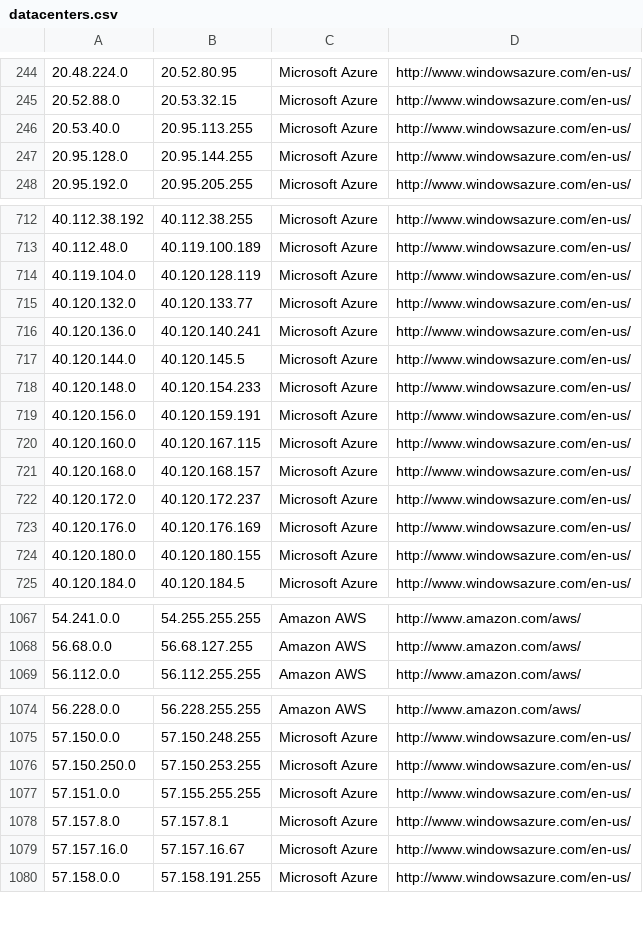
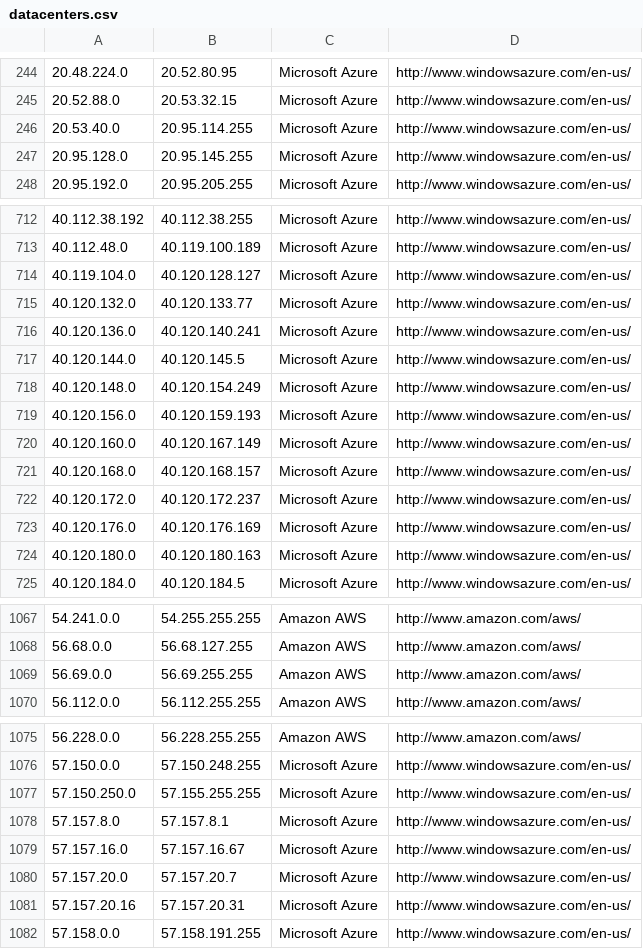
Before and after one commit to growlfm/odl, a CSV file: odl/data/datacenters.csv, drawn as a sheet; only a part is shown, gaps mark what is left out; the diff covers the shown part only.

Commit message:
Update IP list

```diff
--- a/odl/data/datacenters.csv
+++ b/odl/data/datacenters.csv
@@ -245,4 +245,4 @@
 20.52.88.0,20.53.32.15,Microsoft Azure,http://www.windowsazure.com/en-us/
-20.53.40.0,20.95.113.255,Microsoft Azure,http://www.windowsazure.com/en-us/
-20.95.128.0,20.95.144.255,Microsoft Azure,http://www.windowsazure.com/en-us/
+20.53.40.0,20.95.114.255,Microsoft Azure,http://www.windowsazure.com/en-us/
+20.95.128.0,20.95.145.255,Microsoft Azure,http://www.windowsazure.com/en-us/
 20.95.192.0,20.95.205.255,Microsoft Azure,http://www.windowsazure.com/en-us/
@@ -713,3 +713,3 @@
 40.112.48.0,40.119.100.189,Microsoft Azure,http://www.windowsazure.com/en-us/
-40.119.104.0,40.120.128.119,Microsoft Azure,http://www.windowsazure.com/en-us/
+40.119.104.0,40.120.128.127,Microsoft Azure,http://www.windowsazure.com/en-us/
 40.120.132.0,40.120.133.77,Microsoft Azure,http://www.windowsazure.com/en-us/
@@ -717,5 +717,5 @@
 40.120.144.0,40.120.145.5,Microsoft Azure,http://www.windowsazure.com/en-us/
-40.120.148.0,40.120.154.233,Microsoft Azure,http://www.windowsazure.com/en-us/
-40.120.156.0,40.120.159.191,Microsoft Azure,http://www.windowsazure.com/en-us/
-40.120.160.0,40.120.167.115,Microsoft Azure,http://www.windowsazure.com/en-us/
+40.120.148.0,40.120.154.249,Microsoft Azure,http://www.windowsazure.com/en-us/
+40.120.156.0,40.120.159.193,Microsoft Azure,http://www.windowsazure.com/en-us/
+40.120.160.0,40.120.167.149,Microsoft Azure,http://www.windowsazure.com/en-us/
 40.120.168.0,40.120.168.157,Microsoft Azure,http://www.windowsazure.com/en-us/
@@ -723,3 +723,3 @@
 40.120.176.0,40.120.176.169,Microsoft Azure,http://www.windowsazure.com/en-us/
-40.120.180.0,40.120.180.155,Microsoft Azure,http://www.windowsazure.com/en-us/
+40.120.180.0,40.120.180.163,Microsoft Azure,http://www.windowsazure.com/en-us/
 40.120.184.0,40.120.184.5,Microsoft Azure,http://www.windowsazure.com/en-us/
@@ -1068,2 +1068,3 @@
 56.68.0.0,56.68.127.255,Amazon AWS,http://www.amazon.com/aws/
+56.69.0.0,56.69.255.255,Amazon AWS,http://www.amazon.com/aws/
 56.112.0.0,56.112.255.255,Amazon AWS,http://www.amazon.com/aws/
@@ -1075,6 +1076,7 @@
 57.150.0.0,57.150.248.255,Microsoft Azure,http://www.windowsazure.com/en-us/
-57.150.250.0,57.150.253.255,Microsoft Azure,http://www.windowsazure.com/en-us/
-57.151.0.0,57.155.255.255,Microsoft Azure,http://www.windowsazure.com/en-us/
+57.150.250.0,57.155.255.255,Microsoft Azure,http://www.windowsazure.com/en-us/
 57.157.8.0,57.157.8.1,Microsoft Azure,http://www.windowsazure.com/en-us/
 57.157.16.0,57.157.16.67,Microsoft Azure,http://www.windowsazure.com/en-us/
+57.157.20.0,57.157.20.7,Microsoft Azure,http://www.windowsazure.com/en-us/
+57.157.20.16,57.157.20.31,Microsoft Azure,http://www.windowsazure.com/en-us/
 57.158.0.0,57.158.191.255,Microsoft Azure,http://www.windowsazure.com/en-us/
```
Also changed, not shown: 10 edited cells elsewhere in this file.
